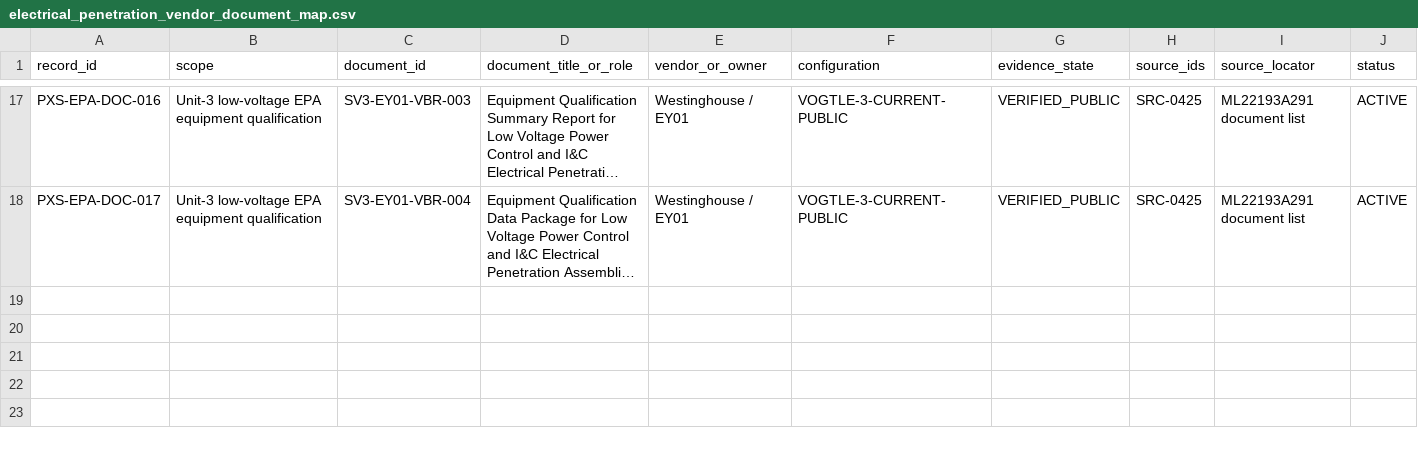
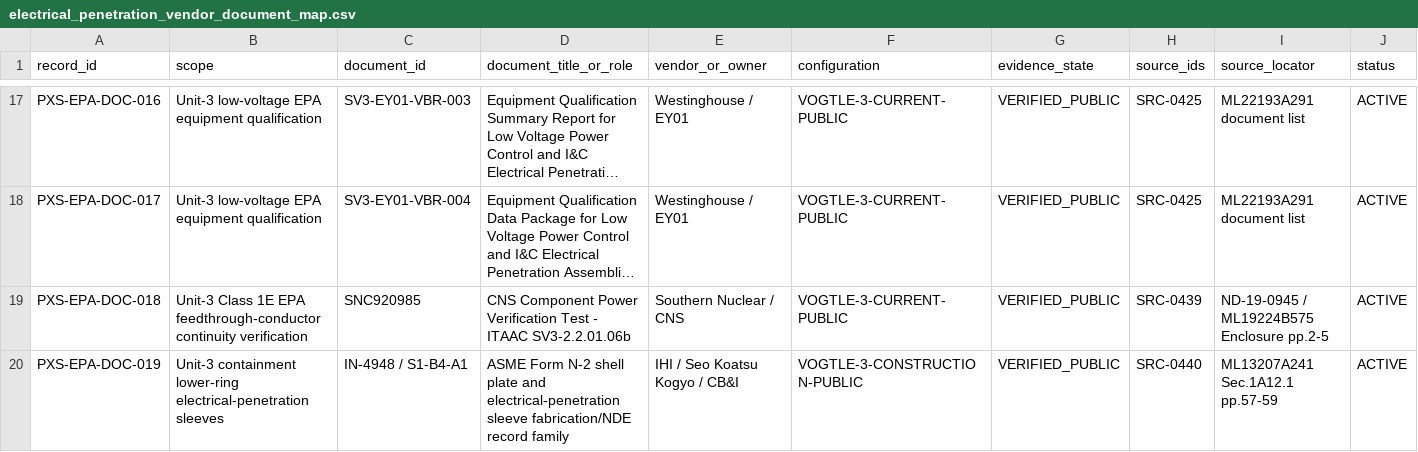
Before and after one commit to VesperCaeli/Westinghouse-ap1000-project, a CSV file: data/systems/PXS/electrical_penetration_vendor_document_map.csv, drawn as a sheet; only a part is shown, gaps mark what is left out; long unchanged cells end in …; rows hold the shown columns only; the diff names each change by its address in the sheet, - before the commit and + after, or states it on an @@ line.

Commit message:
Add EPA continuity and containment sleeve traceability

```diff
--- a/data/systems/PXS/electrical_penetration_vendor_document_map.csv
+++ b/data/systems/PXS/electrical_penetration_vendor_document_map.csv
+row 19: PXS-EPA-DOC-018 | Unit-3 Class 1E EPA feedthrough-conductor continuity verification | SNC920985 | CNS Component Power Verification Test - ITAAC SV3-2.2.01.06b | Southern Nuclear / CNS | VOGTLE-3-CURRENT-PUBLIC | VERIFIED_PUBLIC | SRC-0439 | ND-19-0945 / ML19224B575 Enclosure pp.2-5 | ACTIVE
+row 20: PXS-EPA-DOC-019 | Unit-3 containment lower-ring electrical-penetration sleeves | IN-4948 / S1-B4-A1 | ASME Form N-2 shell plate and electrical-penetration sleeve fabrication/NDE record family | IHI / Seo Koatsu Kogyo / CB&I | VOGTLE-3-CONSTRUCTION-PUBLIC | VERIFIED_PUBLIC | SRC-0440 | ML13207A241 Sec.1A12.1 pp.57-59 | ACTIVE
```
